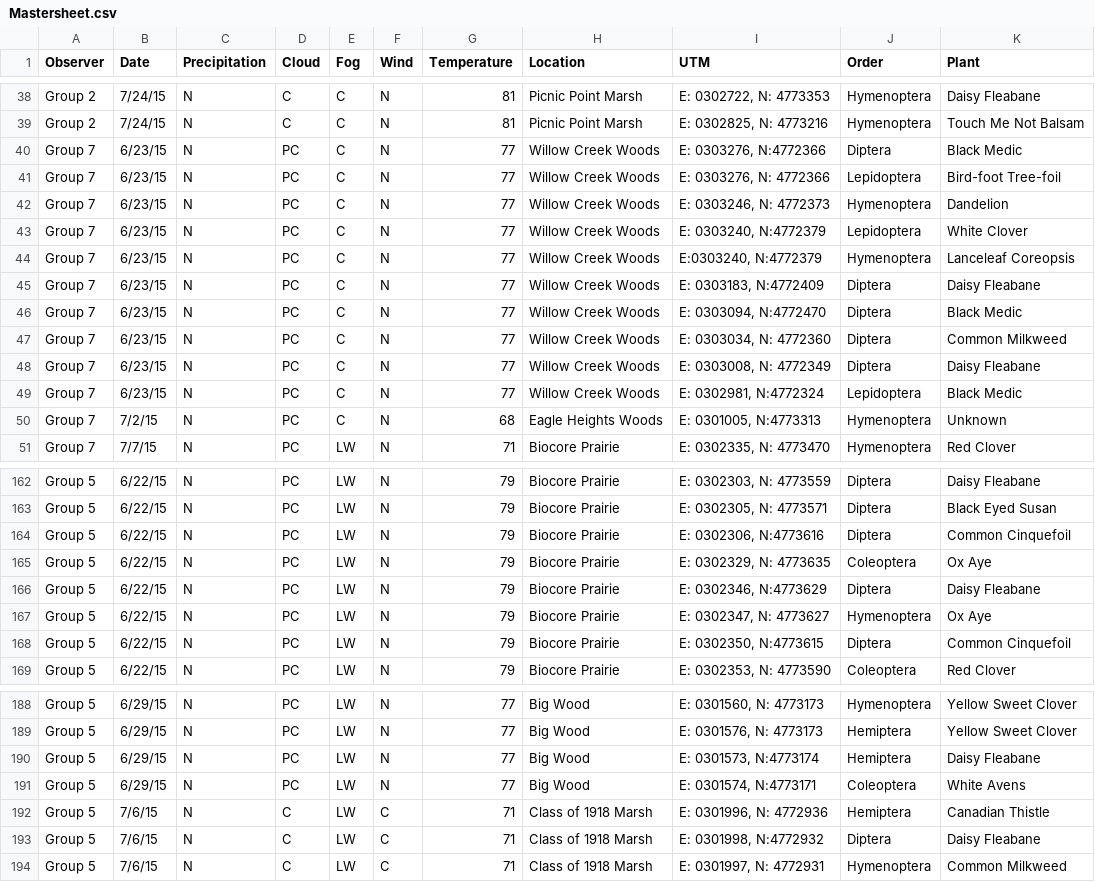
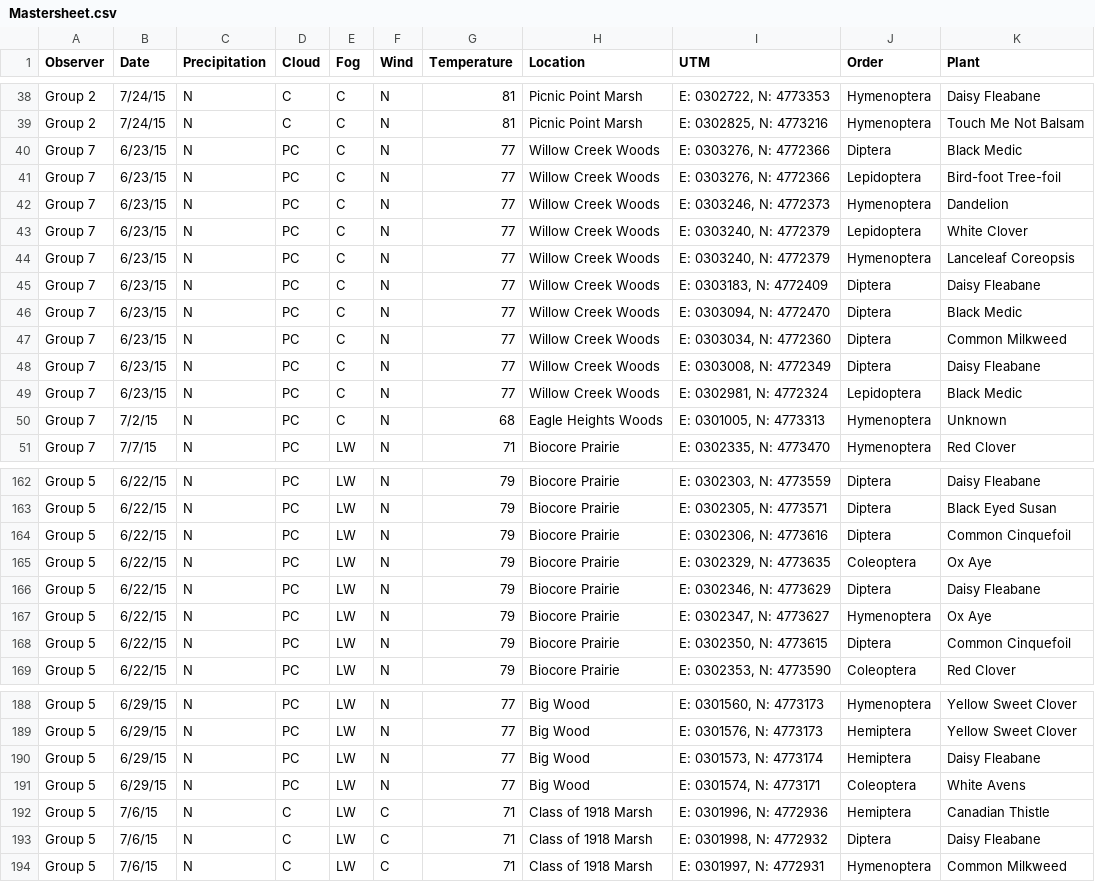
Before and after one commit to abzaloid/geoscience, a CSV file: Mastersheet.csv, drawn as a sheet; only a part is shown, gaps mark what is left out; the diff covers the shown part only.

```diff
--- a/Mastersheet.csv
+++ b/Mastersheet.csv
@@ -39,13 +39,13 @@ Group 2,7/24/15,N,C,C,N,81,Picnic Point Marsh,"E: 0302722, N: 4773353",Hymenopte
 Group 2,7/24/15,N,C,C,N,81,Picnic Point Marsh,"E: 0302825, N: 4773216",Hymenoptera,Touch Me Not Balsam
-Group 7,6/23/15,N,PC,C,N,77,Willow Creek Woods,"E: 0303276, N:4772366",Diptera,Black Medic
+Group 7,6/23/15,N,PC,C,N,77,Willow Creek Woods,"E: 0303276, N: 4772366",Diptera,Black Medic
 Group 7,6/23/15,N,PC,C,N,77,Willow Creek Woods,"E: 0303276, N: 4772366",Lepidoptera,Bird-foot Tree-foil
 Group 7,6/23/15,N,PC,C,N,77,Willow Creek Woods,"E: 0303246, N: 4772373",Hymenoptera,Dandelion
-Group 7,6/23/15,N,PC,C,N,77,Willow Creek Woods,"E: 0303240, N:4772379",Lepidoptera,White Clover
-Group 7,6/23/15,N,PC,C,N,77,Willow Creek Woods,"E:0303240, N:4772379",Hymenoptera,Lanceleaf Coreopsis
-Group 7,6/23/15,N,PC,C,N,77,Willow Creek Woods,"E: 0303183, N:4772409",Diptera,Daisy Fleabane
-Group 7,6/23/15,N,PC,C,N,77,Willow Creek Woods,"E: 0303094, N:4772470",Diptera,Black Medic
+Group 7,6/23/15,N,PC,C,N,77,Willow Creek Woods,"E: 0303240, N: 4772379",Lepidoptera,White Clover
+Group 7,6/23/15,N,PC,C,N,77,Willow Creek Woods,"E: 0303240, N: 4772379",Hymenoptera,Lanceleaf Coreopsis
+Group 7,6/23/15,N,PC,C,N,77,Willow Creek Woods,"E: 0303183, N: 4772409",Diptera,Daisy Fleabane
+Group 7,6/23/15,N,PC,C,N,77,Willow Creek Woods,"E: 0303094, N: 4772470",Diptera,Black Medic
 Group 7,6/23/15,N,PC,C,N,77,Willow Creek Woods,"E: 0303034, N: 4772360",Diptera,Common Milkweed
 Group 7,6/23/15,N,PC,C,N,77,Willow Creek Woods,"E: 0303008, N: 4772349",Diptera,Daisy Fleabane
-Group 7,6/23/15,N,PC,C,N,77,Willow Creek Woods,"E: 0302981, N:4772324",Lepidoptera,Black Medic
-Group 7,7/2/15,N,PC,C,N,68,Eagle Heights Woods,"E: 0301005, N:4773313",Hymenoptera,Unknown
+Group 7,6/23/15,N,PC,C,N,77,Willow Creek Woods,"E: 0302981, N: 4772324",Lepidoptera,Black Medic
+Group 7,7/2/15,N,PC,C,N,68,Eagle Heights Woods,"E: 0301005, N: 4773313",Hymenoptera,Unknown
 Group 7,7/7/15,N,PC,LW,N,71,Biocore Prairie,"E: 0302335, N: 4773470",Hymenoptera,Red Clover
@@ -163,7 +163,7 @@ Group 5,6/22/15,N,PC,LW,N,79,Biocore Prairie,"E: 0302303, N: 4773559",Diptera,Da
 Group 5,6/22/15,N,PC,LW,N,79,Biocore Prairie,"E: 0302305, N: 4773571",Diptera,Black Eyed Susan
-Group 5,6/22/15,N,PC,LW,N,79,Biocore Prairie,"E: 0302306, N:4773616",Diptera,Common Cinquefoil
+Group 5,6/22/15,N,PC,LW,N,79,Biocore Prairie,"E: 0302306, N: 4773616",Diptera,Common Cinquefoil
 Group 5,6/22/15,N,PC,LW,N,79,Biocore Prairie,"E: 0302329, N: 4773635",Coleoptera,Ox Aye
-Group 5,6/22/15,N,PC,LW,N,79,Biocore Prairie,"E: 0302346, N:4773629",Diptera,Daisy Fleabane
+Group 5,6/22/15,N,PC,LW,N,79,Biocore Prairie,"E: 0302346, N: 4773629",Diptera,Daisy Fleabane
 Group 5,6/22/15,N,PC,LW,N,79,Biocore Prairie,"E: 0302347, N: 4773627",Hymenoptera,Ox Aye
-Group 5,6/22/15,N,PC,LW,N,79,Biocore Prairie,"E: 0302350, N:4773615",Diptera,Common Cinquefoil
+Group 5,6/22/15,N,PC,LW,N,79,Biocore Prairie,"E: 0302350, N: 4773615",Diptera,Common Cinquefoil
 Group 5,6/22/15,N,PC,LW,N,79,Biocore Prairie,"E: 0302353, N: 4773590",Coleoptera,Red Clover
@@ -189,6 +189,6 @@ Group 5,6/29/15,N,PC,LW,N,77,Big Wood,"E: 0301560, N: 4773173",Hymenoptera,Yello
 Group 5,6/29/15,N,PC,LW,N,77,Big Wood,"E: 0301576, N: 4773173",Hemiptera,Yellow Sweet Clover
-Group 5,6/29/15,N,PC,LW,N,77,Big Wood,"E: 0301573, N:4773174",Hemiptera,Daisy Fleabane
-Group 5,6/29/15,N,PC,LW,N,77,Big Wood,"E: 0301574, N:4773171",Coleoptera,White Avens
+Group 5,6/29/15,N,PC,LW,N,77,Big Wood,"E: 0301573, N: 4773174",Hemiptera,Daisy Fleabane
+Group 5,6/29/15,N,PC,LW,N,77,Big Wood,"E: 0301574, N: 4773171",Coleoptera,White Avens
 Group 5,7/6/15,N,C,LW,C,71,Class of 1918 Marsh,"E: 0301996, N: 4772936",Hemiptera,Canadian Thistle
-Group 5,7/6/15,N,C,LW,C,71,Class of 1918 Marsh,"E: 0301998, N:4772932",Diptera,Daisy Fleabane
+Group 5,7/6/15,N,C,LW,C,71,Class of 1918 Marsh,"E: 0301998, N: 4772932",Diptera,Daisy Fleabane
 Group 5,7/6/15,N,C,LW,C,71,Class of 1918 Marsh,"E: 0301997, N: 4772931",Hymenoptera,Common Milkweed
```
Also changed, not shown: 10 edited cells elsewhere in this file, 2 other files.
